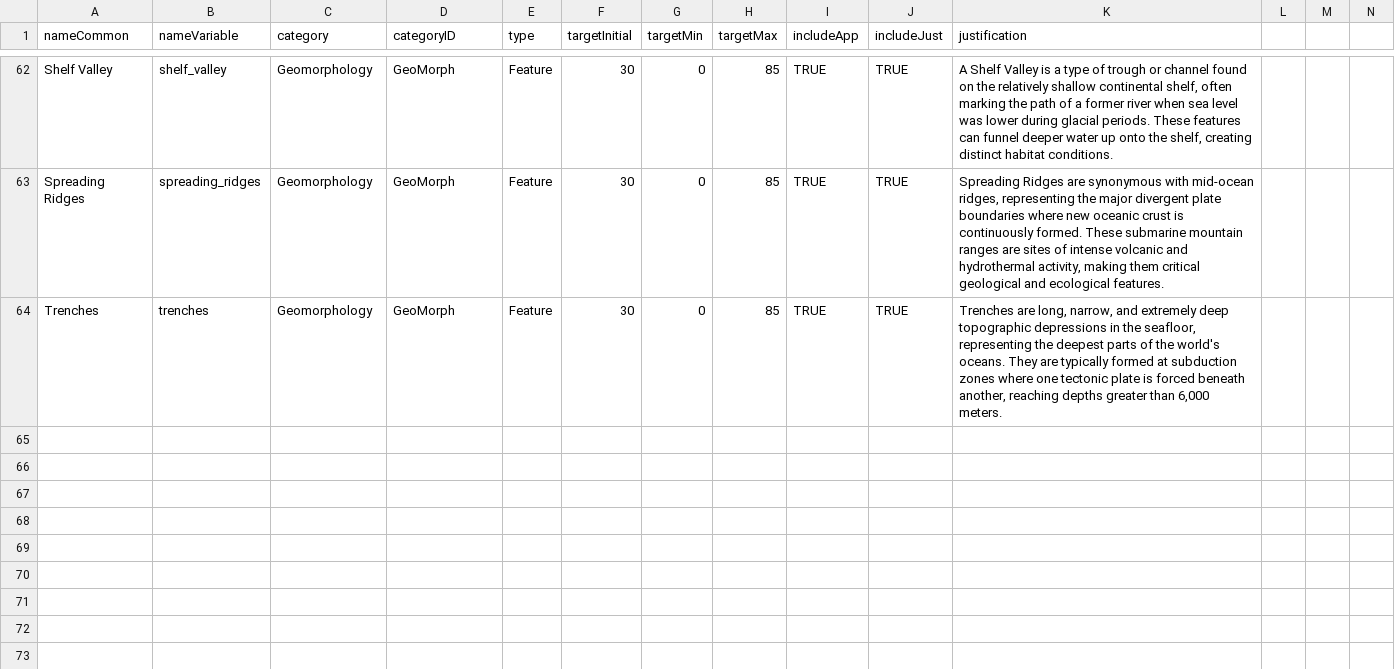
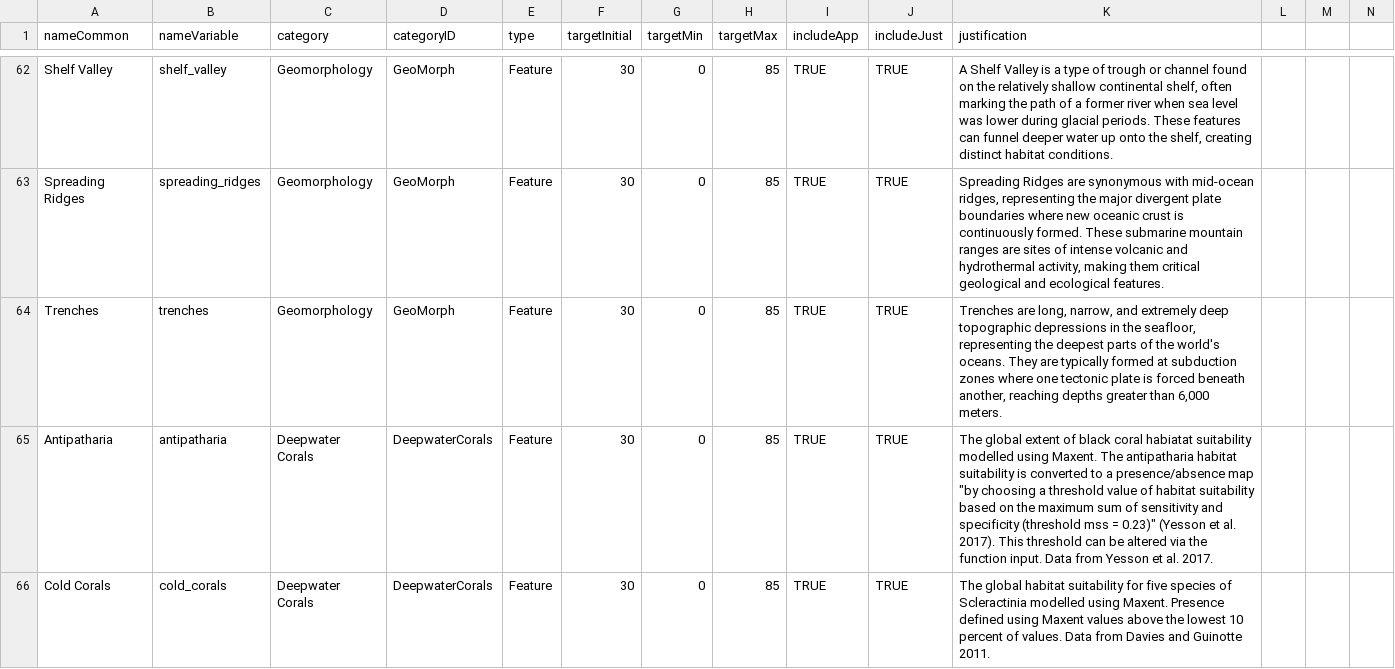
Before and after one commit to SpatialPlanning/shinyplanr, a CSV file: data-raw/Fiji/Dict_Feature.csv, drawn as a sheet; only a part is shown, gaps mark what is left out; rows hold the shown columns only; the diff covers the shown part only; the diff names each change by its address in the sheet, - before the commit and + after, or states it on an @@ line.

Commit message:
Update code for Fiji app

```diff
--- a/data-raw/Fiji/Dict_Feature.csv
+++ b/data-raw/Fiji/Dict_Feature.csv
+row 65: Antipatharia | antipatharia | Deepwater Corals | DeepwaterCorals | Feature | 30 | 0 | 85 | TRUE | TRUE | The global extent of black coral habiatat suitability modelled using Maxent. The antipatharia habitat suitability is converted to a presence/absence map "by choosing a threshold value of habitat suitability based on the maximum sum of sensitivity and specificity (threshold mss = 0.23)" (Yesson et al. 2017). This threshold can be altered via the function input. Data from Yesson et al. 2017.
+row 66: Cold Corals | cold_corals | Deepwater Corals | DeepwaterCorals | Feature | 30 | 0 | 85 | TRUE | TRUE | The global habitat suitability for five species of Scleractinia modelled using Maxent. Presence defined using Maxent values above the lowest 10 percent of values. Data from Davies and Guinotte 2011.
```
Also changed, not shown: 1 added row and 2 edited cells elsewhere in this file, 3 other files.
